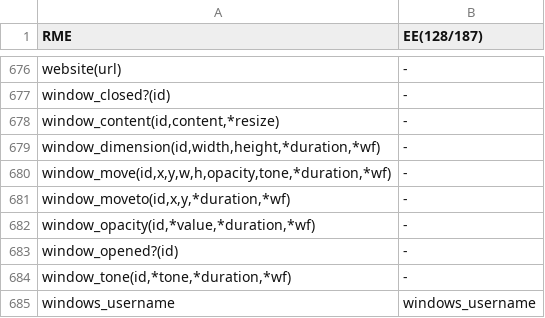
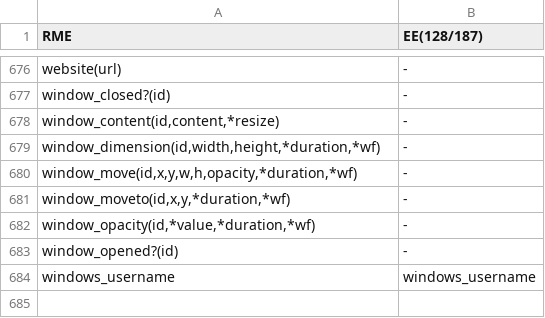
Before and after one commit to RMEx/RME, a TSV file: ee4_report.tsv, drawn as a sheet; only a part is shown, gaps mark what is left out.

Commit message:
fix tone failure lol

```diff
--- a/ee4_report.tsv
+++ b/ee4_report.tsv
@@ -679,3 +679,3 @@ window_content(id,content,*resize)	-
 window_dimension(id,width,height,*duration,*wf)	-
-window_move(id,x,y,w,h,opacity,tone,*duration,*wf)	-
+window_move(id,x,y,w,h,opacity,*duration,*wf)	-
 window_moveto(id,x,y,*duration,*wf)	-
@@ -683,3 +683,2 @@ window_opacity(id,*value,*duration,*wf)	-
 window_opened?(id)	-
-window_tone(id,*tone,*duration,*wf)	-
 windows_username	windows_username
```
Also changed, not shown: 10 other files.
